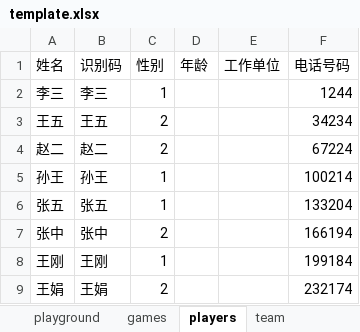
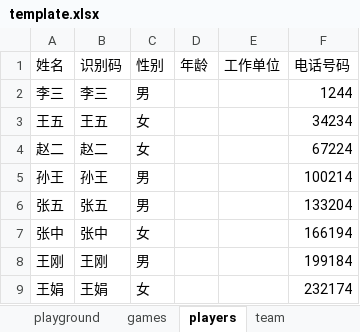
Before and after one commit to cloveses/easy_match, an Excel workbook: models/template.xlsx, sheet players, drawn as a sheet; values as stored, in another font and other column widths than the file's, no borders; the diff names each change by its address in the sheet, - before the commit and + after, or states it on an @@ line.

```diff
--- a/models/template.xlsx (sheet players)
+++ b/models/template.xlsx (sheet players)
-C2 (性别): 1
+C2 (性别): 男
-C3:C4 (性别): 2
+C3:C4 (性别): 女
-C5:C6 (性别): 1
+C5:C6 (性别): 男
-C7 (性别): 2
+C7 (性别): 女
-C8 (性别): 1
+C8 (性别): 男
-C9 (性别): 2
+C9 (性别): 女
```
Also changed, not shown: 3 other files.
